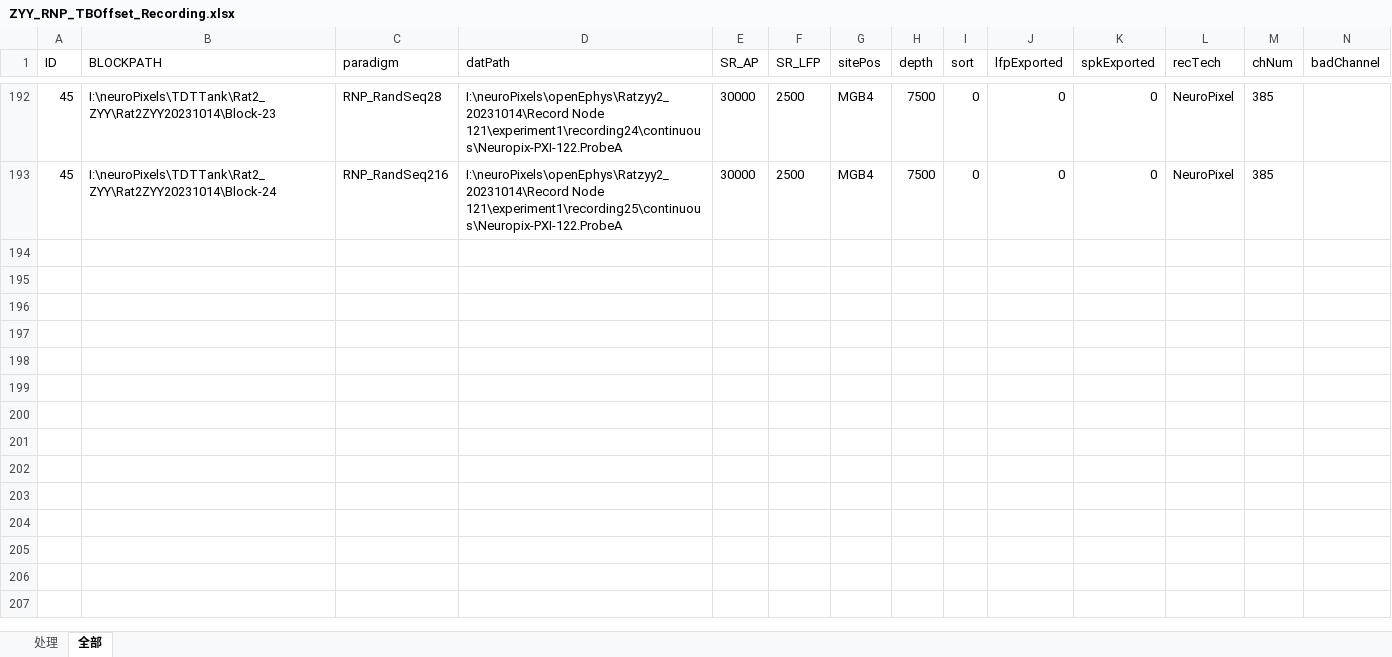
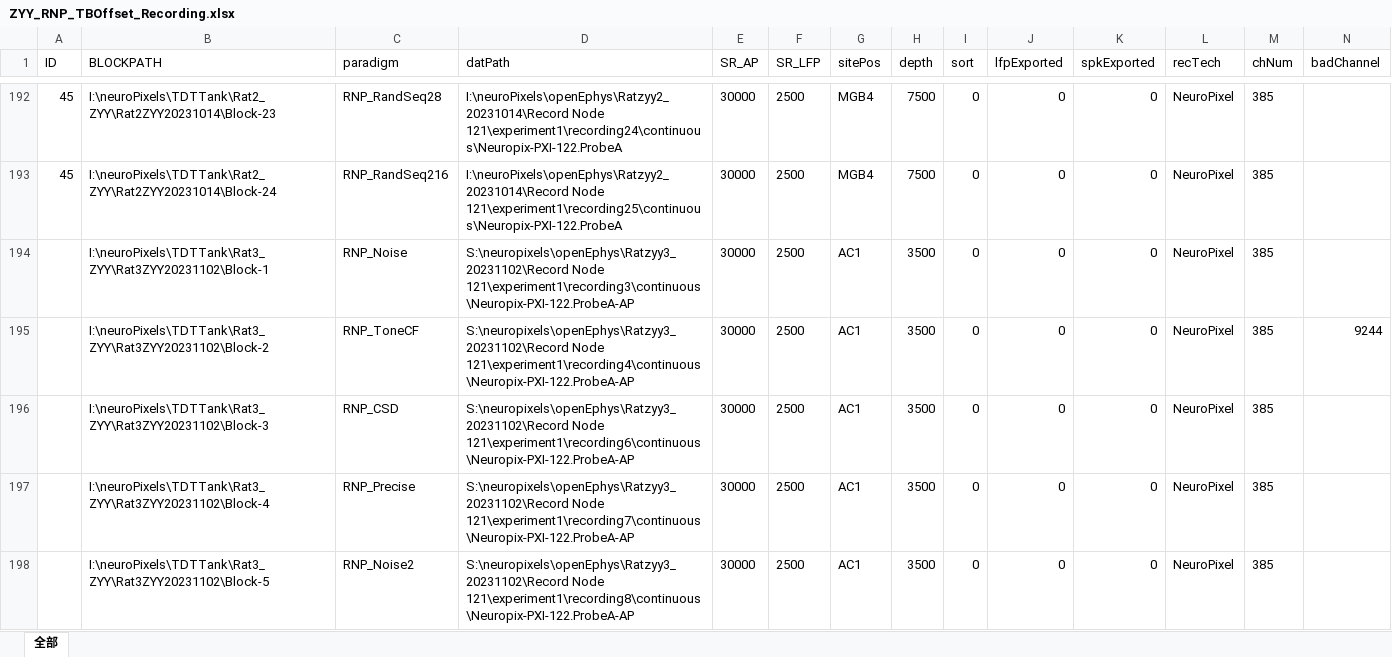
Before and after one commit to springZJU/MultiChannelProcess, an Excel workbook: utils/recordingExcel/ZYY_RNP_TBOffset_Recording.xlsx, sheet 全部, drawn as a sheet; only a part is shown, gaps mark what is left out; values as stored, in another font and other column widths than the file's, no borders; rows hold the shown columns only; the diff covers the shown part only; the diff names each change by its address in the sheet, - before the commit and + after, or states it on an @@ line.

```diff
--- a/utils/recordingExcel/ZYY_RNP_TBOffset_Recording.xlsx (sheet 全部)
+++ b/utils/recordingExcel/ZYY_RNP_TBOffset_Recording.xlsx (sheet 全部)
-sheet tab: 处理
+row 194:  | I:\neuroPixels\TDTTank\Rat3_ZYY\Rat3ZYY20231102\Block-1 | RNP_Noise | S:\neuropixels\openEphys\Ratzyy3_20231102\Record Node 121\experiment1\recording3\continuous\Neuropix-PXI-122.ProbeA-AP | 30000 | 2500 | AC1 | 3500 | 0 | 0 | 0 | NeuroPixel | 385
+row 195:  | I:\neuroPixels\TDTTank\Rat3_ZYY\Rat3ZYY20231102\Block-2 | RNP_ToneCF | S:\neuropixels\openEphys\Ratzyy3_20231102\Record Node 121\experiment1\recording4\continuous\Neuropix-PXI-122.ProbeA-AP | 30000 | 2500 | AC1 | 3500 | 0 | 0 | 0 | NeuroPixel | 385 | 9244
+row 196:  | I:\neuroPixels\TDTTank\Rat3_ZYY\Rat3ZYY20231102\Block-3 | RNP_CSD | S:\neuropixels\openEphys\Ratzyy3_20231102\Record Node 121\experiment1\recording6\continuous\Neuropix-PXI-122.ProbeA-AP | 30000 | 2500 | AC1 | 3500 | 0 | 0 | 0 | NeuroPixel | 385
+row 197:  | I:\neuroPixels\TDTTank\Rat3_ZYY\Rat3ZYY20231102\Block-4 | RNP_Precise | S:\neuropixels\openEphys\Ratzyy3_20231102\Record Node 121\experiment1\recording7\continuous\Neuropix-PXI-122.ProbeA-AP | 30000 | 2500 | AC1 | 3500 | 0 | 0 | 0 | NeuroPixel | 385
+row 198:  | I:\neuroPixels\TDTTank\Rat3_ZYY\Rat3ZYY20231102\Block-5 | RNP_Noise2 | S:\neuropixels\openEphys\Ratzyy3_20231102\Record Node 121\experiment1\recording8\continuous\Neuropix-PXI-122.ProbeA-AP | 30000 | 2500 | AC1 | 3500 | 0 | 0 | 0 | NeuroPixel | 385
```
Also changed, not shown: 47 added rows elsewhere in this sheet, config/RNP_CTLConfig.xlsx, utils/recordingExcel/Bao_RNP_TBOffset_Recording.xlsx, 37 other files.
